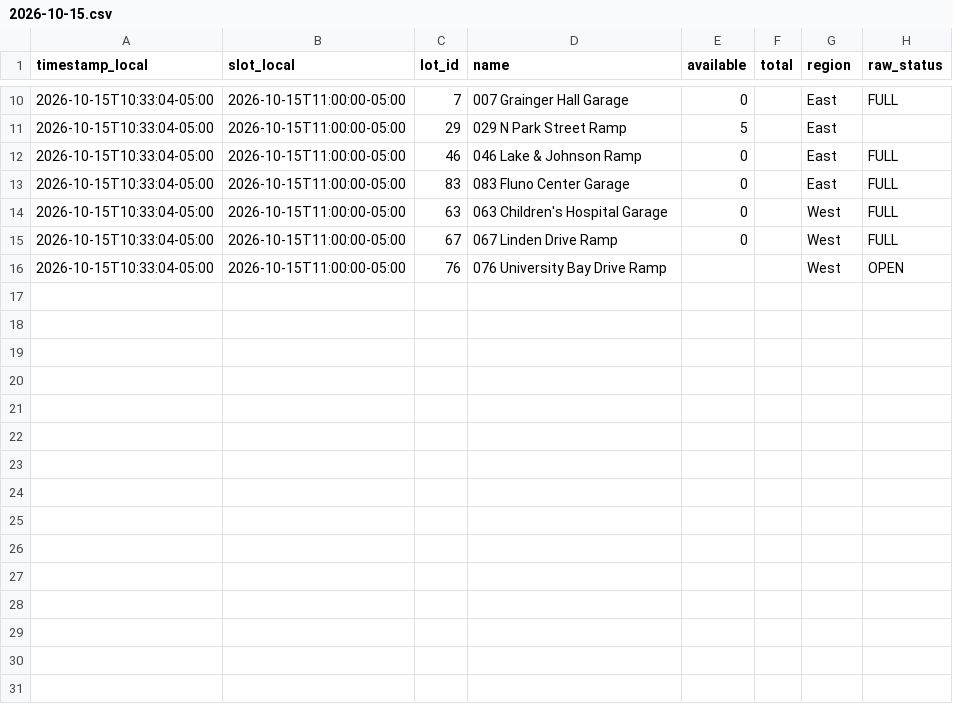
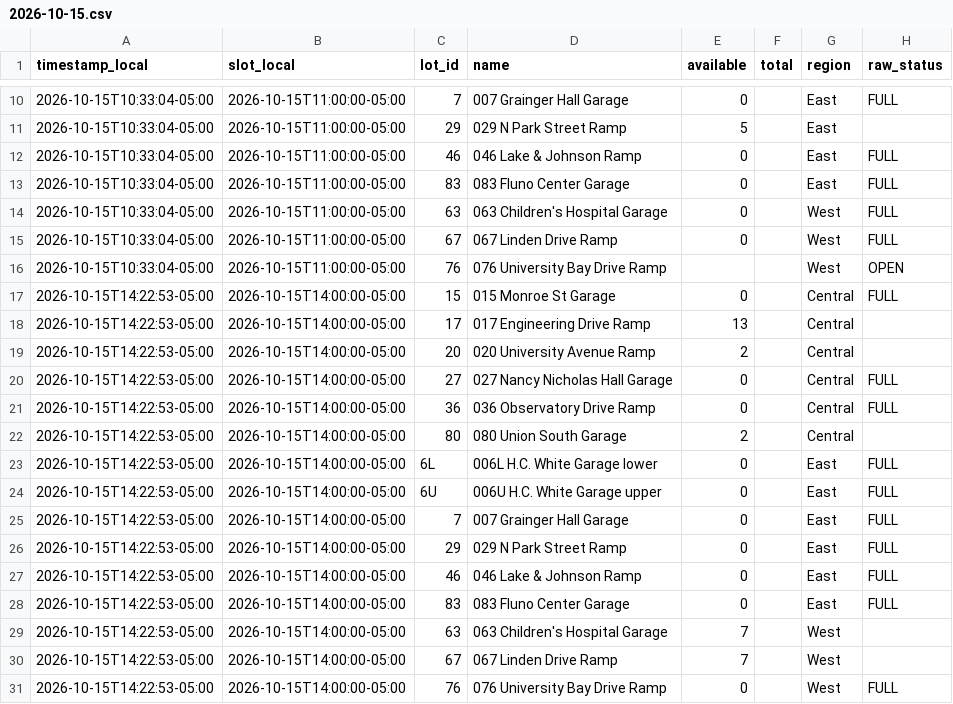
Before and after one commit to BillWan-zzzyyy/RampAvaiability, a CSV file: data/2026-10-15.csv, drawn as a sheet; only a part is shown, gaps mark what is left out; the diff names each change by its address in the sheet, - before the commit and + after, or states it on an @@ line.

```diff
--- a/data/2026-10-15.csv
+++ b/data/2026-10-15.csv
+row 17: 2026-10-15T14:22:53-05:00 | 2026-10-15T14:00:00-05:00 | 15 | 015 Monroe St Garage | 0 |  | Central | FULL
+row 18: 2026-10-15T14:22:53-05:00 | 2026-10-15T14:00:00-05:00 | 17 | 017 Engineering Drive Ramp | 13 |  | Central
+row 19: 2026-10-15T14:22:53-05:00 | 2026-10-15T14:00:00-05:00 | 20 | 020 University Avenue Ramp | 2 |  | Central
+row 20: 2026-10-15T14:22:53-05:00 | 2026-10-15T14:00:00-05:00 | 27 | 027 Nancy Nicholas Hall Garage | 0 |  | Central | FULL
+row 21: 2026-10-15T14:22:53-05:00 | 2026-10-15T14:00:00-05:00 | 36 | 036 Observatory Drive Ramp | 0 |  | Central | FULL
+row 22: 2026-10-15T14:22:53-05:00 | 2026-10-15T14:00:00-05:00 | 80 | 080 Union South Garage | 2 |  | Central
+row 23: 2026-10-15T14:22:53-05:00 | 2026-10-15T14:00:00-05:00 | 6L | 006L H.C. White Garage lower | 0 |  | East | FULL
+row 24: 2026-10-15T14:22:53-05:00 | 2026-10-15T14:00:00-05:00 | 6U | 006U H.C. White Garage upper | 0 |  | East | FULL
+row 25: 2026-10-15T14:22:53-05:00 | 2026-10-15T14:00:00-05:00 | 7 | 007 Grainger Hall Garage | 0 |  | East | FULL
+row 26: 2026-10-15T14:22:53-05:00 | 2026-10-15T14:00:00-05:00 | 29 | 029 N Park Street Ramp | 0 |  | East | FULL
+row 27: 2026-10-15T14:22:53-05:00 | 2026-10-15T14:00:00-05:00 | 46 | 046 Lake & Johnson Ramp | 0 |  | East | FULL
+row 28: 2026-10-15T14:22:53-05:00 | 2026-10-15T14:00:00-05:00 | 83 | 083 Fluno Center Garage | 0 |  | East | FULL
+row 29: 2026-10-15T14:22:53-05:00 | 2026-10-15T14:00:00-05:00 | 63 | 063 Children's Hospital Garage | 7 |  | West
+row 30: 2026-10-15T14:22:53-05:00 | 2026-10-15T14:00:00-05:00 | 67 | 067 Linden Drive Ramp | 7 |  | West
+row 31: 2026-10-15T14:22:53-05:00 | 2026-10-15T14:00:00-05:00 | 76 | 076 University Bay Drive Ramp | 0 |  | West | FULL
```
